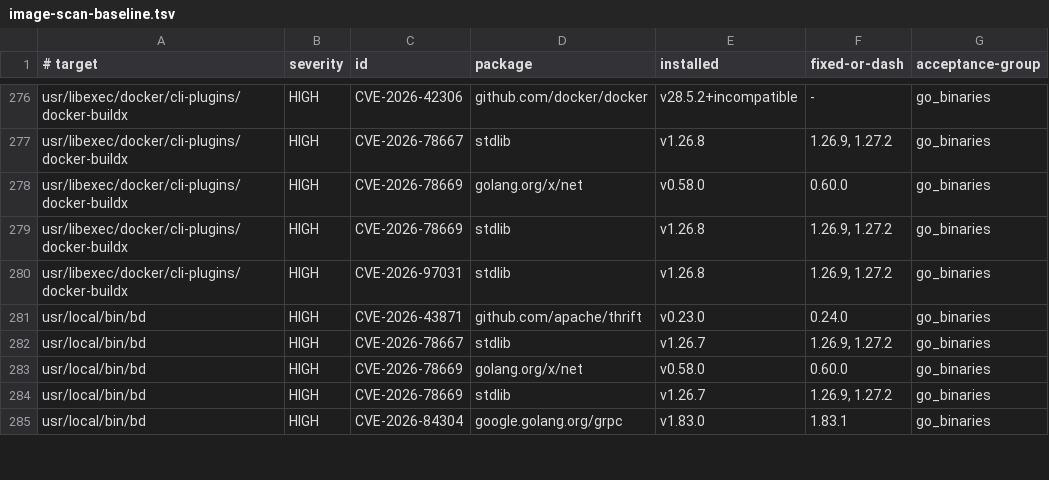
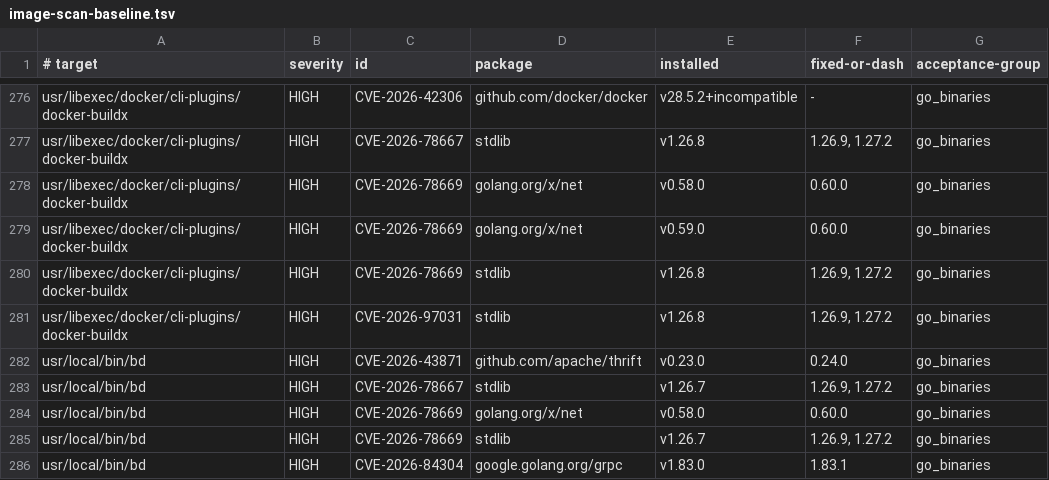
Before and after one commit to ff-fab/cosalette, a TSV file: scripts/image-scan-baseline.tsv, drawn as a sheet; only a part is shown, gaps mark what is left out.

Commit message:
fix(security): review Buildx x/net CVE
Refs: cos-nxu6

```diff
--- a/scripts/image-scan-baseline.tsv
+++ b/scripts/image-scan-baseline.tsv
@@ -278,2 +278,3 @@ usr/libexec/docker/cli-plugins/docker-buildx	HIGH	CVE-2026-78667	stdlib	v1.26.8
 usr/libexec/docker/cli-plugins/docker-buildx	HIGH	CVE-2026-78669	golang.org/x/net	v0.58.0	0.60.0	go_binaries
+usr/libexec/docker/cli-plugins/docker-buildx	HIGH	CVE-2026-78669	golang.org/x/net	v0.59.0	0.60.0	go_binaries
 usr/libexec/docker/cli-plugins/docker-buildx	HIGH	CVE-2026-78669	stdlib	v1.26.8	1.26.9, 1.27.2	go_binaries
```
Also changed, not shown: 2 other files.
